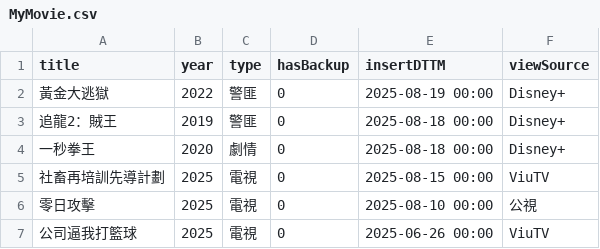
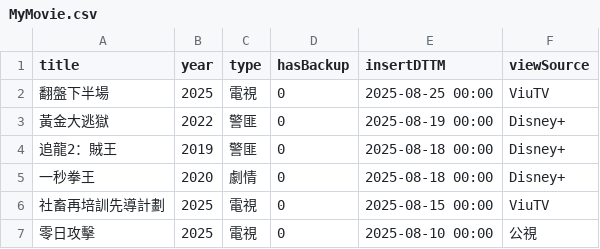
Before and after one commit to jackfclee/my-apps, a CSV file: collections/movie/MyMovie.csv, drawn as a sheet; only a part is shown; the shorter side is filled out with more unchanged rows; the diff names each change by its address in the sheet, - before the commit and + after, or states it on an @@ line.

Commit message:
Update MyMovie.csv

```diff
--- a/collections/movie/MyMovie.csv
+++ b/collections/movie/MyMovie.csv
+row 2: 翻盤下半場 | 2025 | 電視 | 0 | 2025-08-25 00:00 | ViuTV
```
